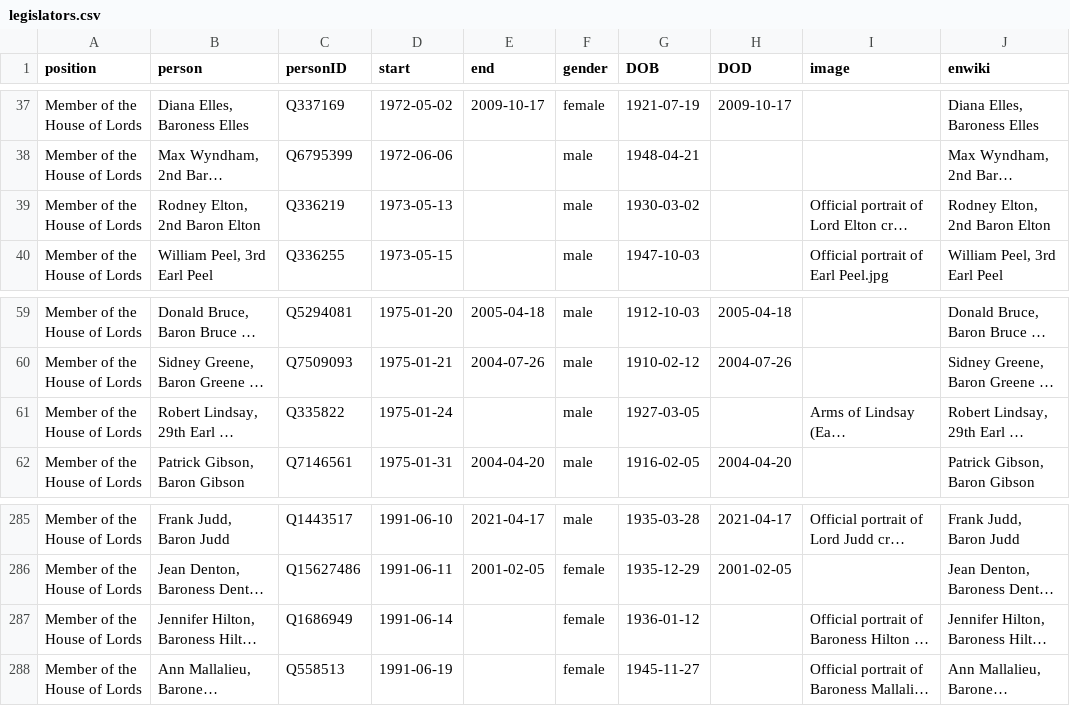
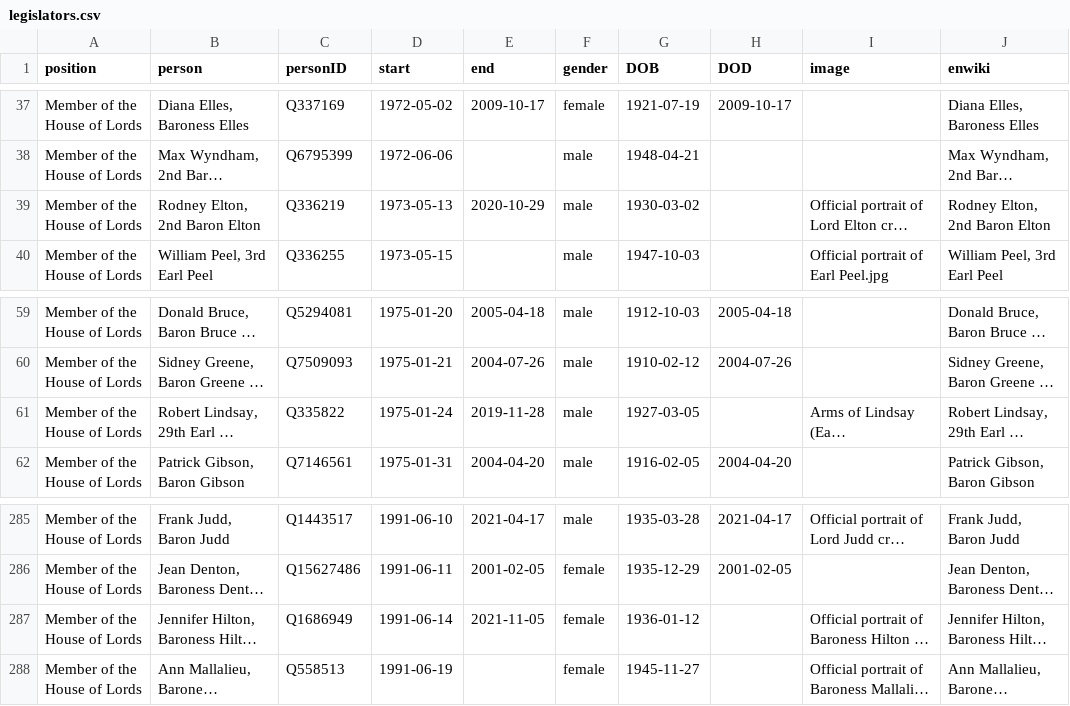
Before and after one commit to every-politician-scrapers/united-kingdom-cabinet, a CSV file: html/legislators.csv, drawn as a sheet; only a part is shown, gaps mark what is left out; long unchanged cells end in …; the diff names each change by its address in the sheet, - before the commit and + after, or states it on an @@ line.

```diff
--- a/html/legislators.csv
+++ b/html/legislators.csv
-E39 (end): (empty)
+E39 (end): 2020-10-29
-E61 (end): (empty)
+E61 (end): 2019-11-28
-E287 (end): (empty)
+E287 (end): 2021-11-05
```
Also changed, not shown: html/family.csv, html/holders21.csv.
